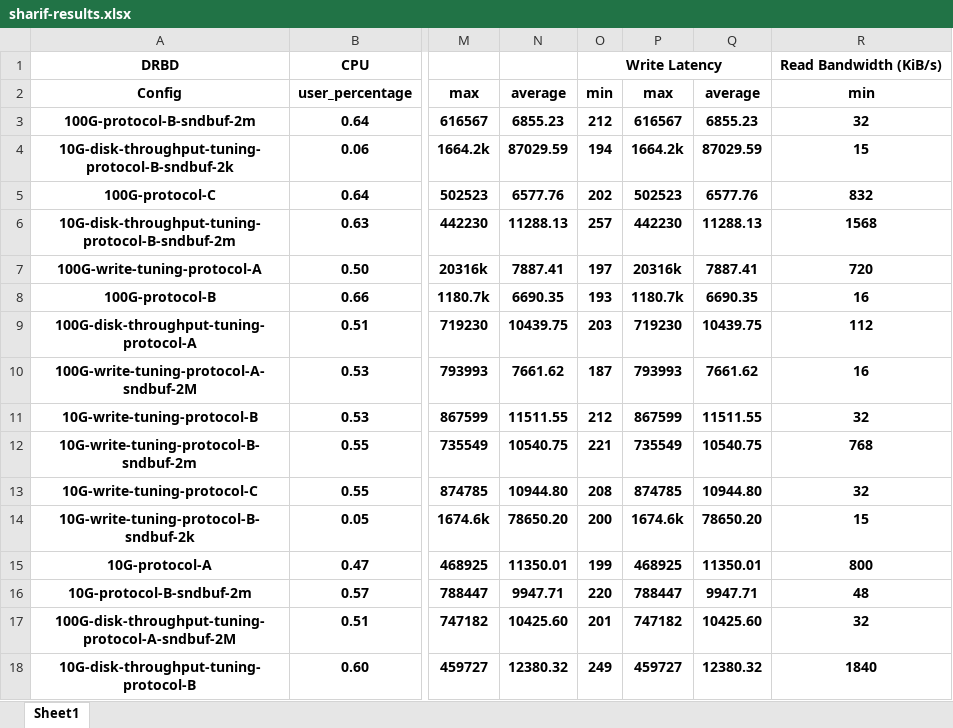
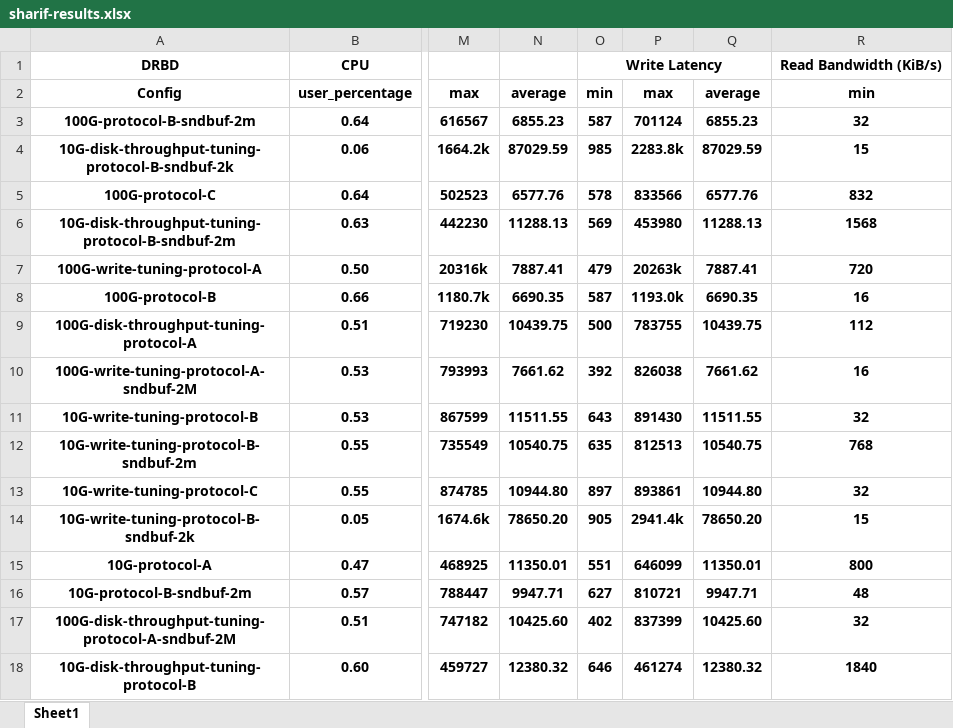
Before and after one commit to bigsheykh/AOS-project, an Excel workbook: group-reports/tables/sharif-results.xlsx, sheet Sheet1, drawn as a sheet; only a part is shown, gaps mark what is left out; values as stored, in another font and other column widths than the file's, no borders; the diff covers the shown part only; the diff names each change by its address in the sheet, - before the commit and + after, or states it on an @@ line.

```diff
--- a/group-reports/tables/sharif-results.xlsx (sheet Sheet1)
+++ b/group-reports/tables/sharif-results.xlsx (sheet Sheet1)
-O3: 212
+O3: 587
-P3: 616567
+P3: 701124
-O4: 194
+O4: 985
-P4: 1664.2k
+P4: 2283.8k
-O5: 202
+O5: 578
-P5: 502523
+P5: 833566
-O6: 257
+O6: 569
-P6: 442230
+P6: 453980
-O7: 197
+O7: 479
-P7: 20316k
+P7: 20263k
-O8: 193
+O8: 587
-P8: 1180.7k
+P8: 1193.0k
-O9: 203
+O9: 500
-P9: 719230
+P9: 783755
-O10: 187
+O10: 392
-P10: 793993
+P10: 826038
-O11: 212
+O11: 643
-P11: 867599
+P11: 891430
-O12: 221
+O12: 635
-P12: 735549
+P12: 812513
-O13: 208
+O13: 897
-P13: 874785
+P13: 893861
-O14: 200
+O14: 905
-P14: 1674.6k
+P14: 2941.4k
-O15: 199
+O15: 551
-P15: 468925
+P15: 646099
-O16: 220
+O16: 627
-P16: 788447
+P16: 810721
-O17: 201
+O17: 402
-P17: 747182
+P17: 837399
-O18: 249
+O18: 646
-P18: 459727
+P18: 461274
```
Also changed, not shown: 40 edited cells elsewhere in this sheet, group-reports/tables/shahriar-1-2-tests-results-after-queue.xlsx, group-reports/tables/shahriar-1-2-tests-results.xlsx, 6 other files.
